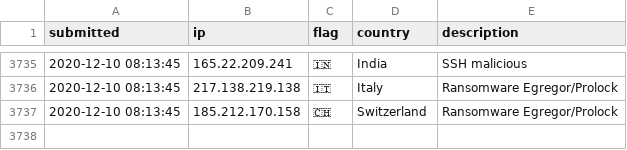
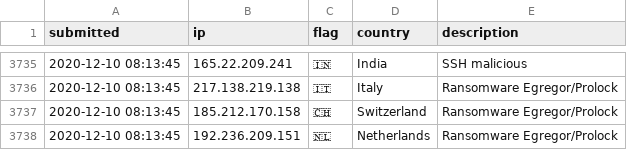
Before and after one commit to l-perrone/IoC, a CSV file: ip-blacklist.csv, drawn as a sheet; only a part is shown, gaps mark what is left out; the diff names each change by its address in the sheet, - before the commit and + after, or states it on an @@ line.

Commit message:
New IoC pushed.

```diff
--- a/ip-blacklist.csv
+++ b/ip-blacklist.csv
+row 3738: 2020-12-10 08:13:45 | 192.236.209.151 | 🇳🇱 | Netherlands | Ransomware Egregor/Prolock
```
